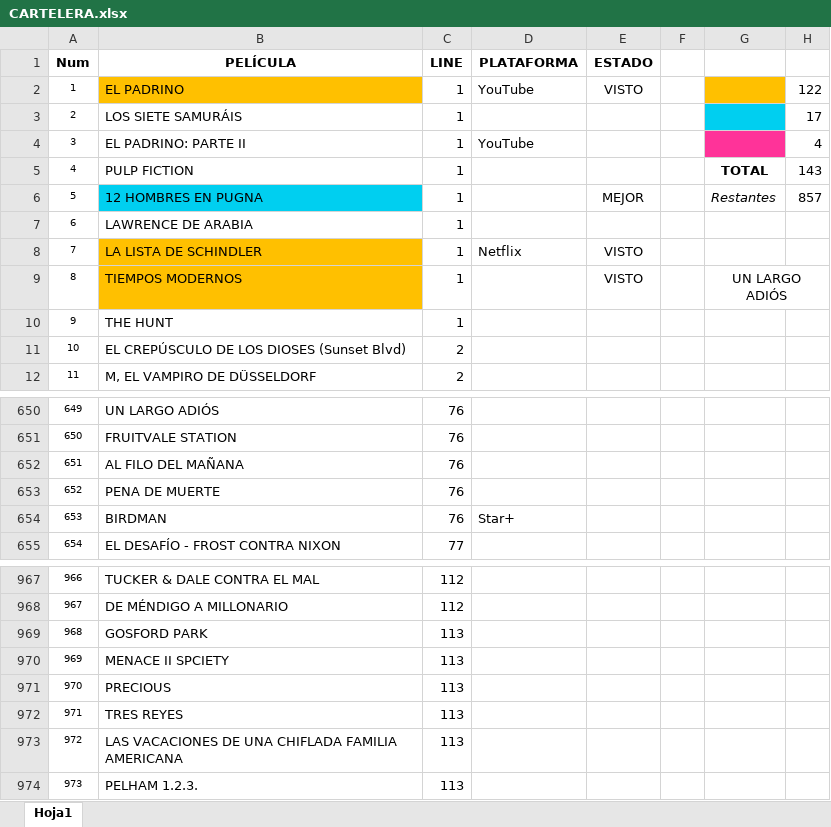
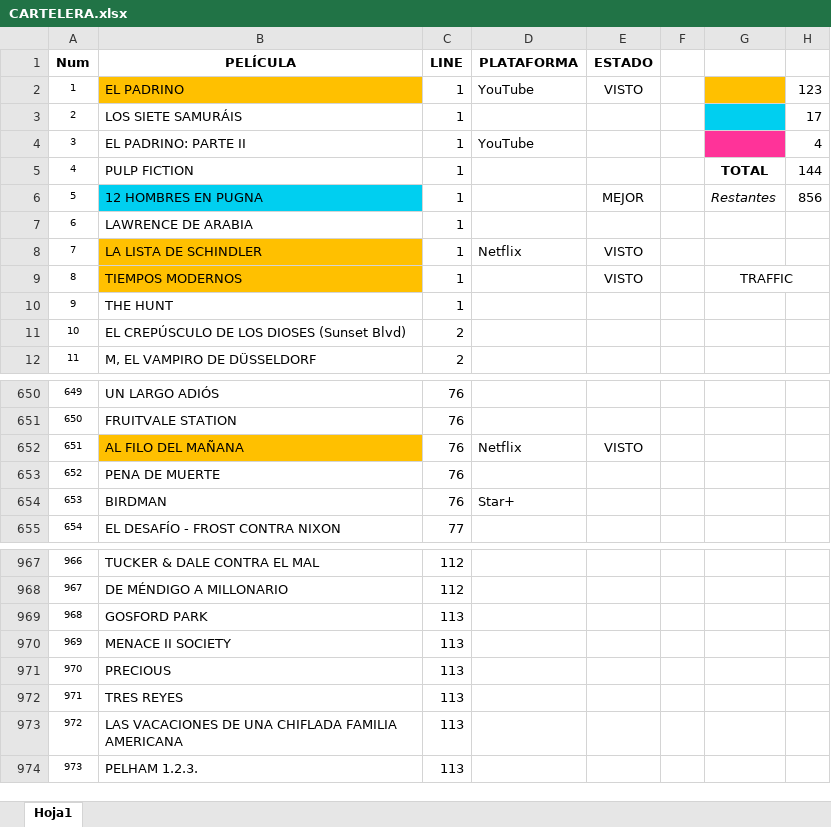
Before and after one commit to MarcosLaporte/CARTELERA-1000-PELICULAS, an Excel workbook: CARTELERA.xlsx, sheet Hoja1, drawn as a sheet; only a part is shown, gaps mark what is left out; values as stored, in another font and other column widths than the file's, no borders; the diff names each change by its address in the sheet, - before the commit and + after, or states it on an @@ line.

```diff
--- a/CARTELERA.xlsx (sheet Hoja1)
+++ b/CARTELERA.xlsx (sheet Hoja1)
-H2: 122
+H2: 123
-H5: 143
+H5: 144
-H6: 857
+H6: 856
-G9: UN LARGO ADIÓS
+G9: TRAFFIC
-B652 fill: none
+B652 fill: #FFC000
-D652 (PLATAFORMA): (empty)
+D652 (PLATAFORMA): Netflix
-E652 (ESTADO): (empty)
+E652 (ESTADO): VISTO
-B970 (PELÍCULA): MENACE II SPCIETY
+B970 (PELÍCULA): MENACE II SOCIETY
```
Also changed, not shown: 1 other file.
